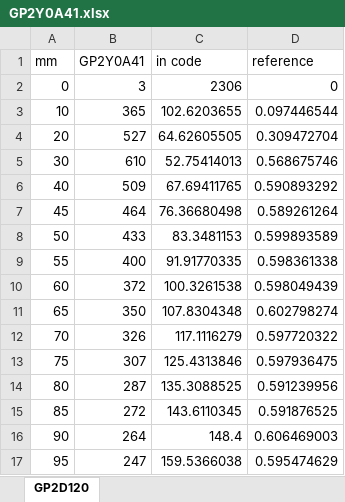
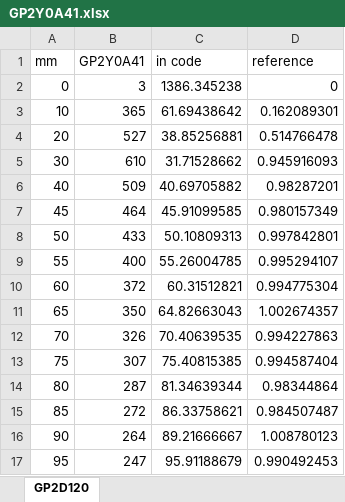
Before and after one commit to Resaj/GP2D-GP2Y-function, an Excel workbook: GP2Y0A41.xlsx, sheet GP2D120, drawn as a sheet; only a part is shown; values as stored, in another font and other column widths than the file's, no borders; charts and pictures not drawn; the diff covers the shown part only; the diff names each change by its address in the sheet, - before the commit and + after, or states it on an @@ line.

```diff
--- a/GP2Y0A41.xlsx (sheet GP2D120)
+++ b/GP2Y0A41.xlsx (sheet GP2D120)
-C2 (in code): 2306
+C2 (in code): 1386.345238
-C3 (in code): 102.6203655
+C3 (in code): 61.69438642
-D3 (reference): 0.097446544
+D3 (reference): 0.162089301
-C4 (in code): 64.62605505
+C4 (in code): 38.85256881
-D4 (reference): 0.309472704
+D4 (reference): 0.514766478
-C5 (in code): 52.75414013
+C5 (in code): 31.71528662
-D5 (reference): 0.568675746
+D5 (reference): 0.945916093
-C6 (in code): 67.69411765
+C6 (in code): 40.69705882
-D6 (reference): 0.590893292
+D6 (reference): 0.98287201
-C7 (in code): 76.36680498
+C7 (in code): 45.91099585
-D7 (reference): 0.589261264
+D7 (reference): 0.980157349
-C8 (in code): 83.3481153
+C8 (in code): 50.10809313
-D8 (reference): 0.599893589
+D8 (reference): 0.997842801
-C9 (in code): 91.91770335
+C9 (in code): 55.26004785
-D9 (reference): 0.598361338
+D9 (reference): 0.995294107
-C10 (in code): 100.3261538
+C10 (in code): 60.31512821
-D10 (reference): 0.598049439
+D10 (reference): 0.994775304
-C11 (in code): 107.8304348
+C11 (in code): 64.82663043
-D11 (reference): 0.602798274
+D11 (reference): 1.002674357
-C12 (in code): 117.1116279
+C12 (in code): 70.40639535
-D12 (reference): 0.597720322
+D12 (reference): 0.994227863
-C13 (in code): 125.4313846
+C13 (in code): 75.40815385
-D13 (reference): 0.597936475
+D13 (reference): 0.994587404
-C14 (in code): 135.3088525
+C14 (in code): 81.34639344
-D14 (reference): 0.591239956
+D14 (reference): 0.98344864
-C15 (in code): 143.6110345
+C15 (in code): 86.33758621
-D15 (reference): 0.591876525
+D15 (reference): 0.984507487
-C16 (in code): 148.4
+C16 (in code): 89.21666667
-D16 (reference): 0.606469003
+D16 (reference): 1.008780123
-C17 (in code): 159.5366038
+C17 (in code): 95.91188679
-D17 (reference): 0.595474629
+D17 (reference): 0.990492453
```
Also changed, not shown: 60 edited cells elsewhere in this sheet, charts or pictures, 1 other file.
